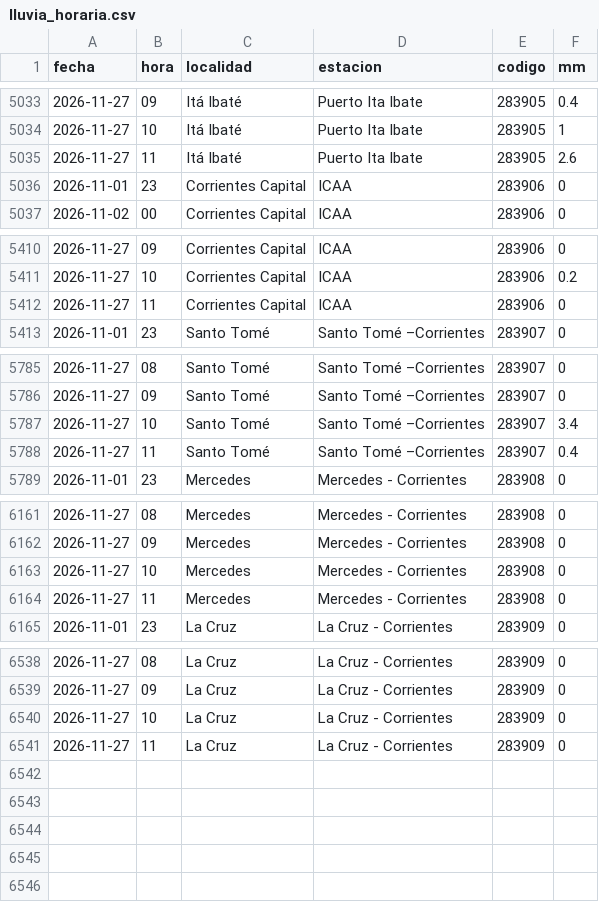
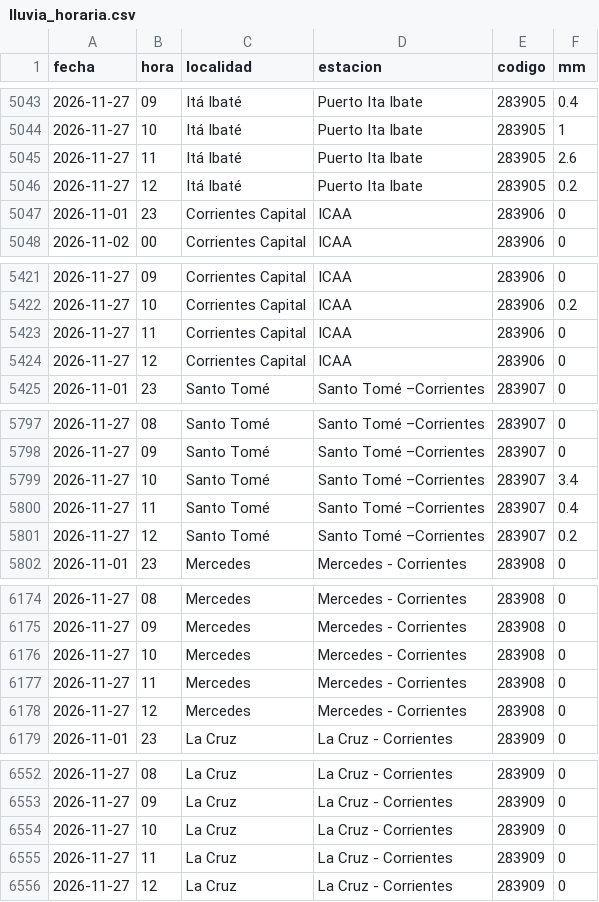
Before and after one commit to tablerocorrientes/tablerocorrientes.github.io, a CSV file: data/registro/lluvia_horaria.csv, drawn as a sheet; only a part is shown, gaps mark what is left out; the diff covers the shown part only.

```diff
--- a/data/registro/lluvia_horaria.csv
+++ b/data/registro/lluvia_horaria.csv
@@ -5035,2 +5045,3 @@ fecha,hora,localidad,estacion,codigo,mm
 2026-11-27,11,Itá Ibaté,Puerto Ita Ibate,283905,2.6
+2026-11-27,12,Itá Ibaté,Puerto Ita Ibate,283905,0.2
 2026-11-01,23,Corrientes Capital,ICAA,283906,0
@@ -5412,2 +5423,3 @@ fecha,hora,localidad,estacion,codigo,mm
 2026-11-27,11,Corrientes Capital,ICAA,283906,0
+2026-11-27,12,Corrientes Capital,ICAA,283906,0
 2026-11-01,23,Santo Tomé,Santo Tomé –Corrientes,283907,0
@@ -5788,2 +5800,3 @@ fecha,hora,localidad,estacion,codigo,mm
 2026-11-27,11,Santo Tomé,Santo Tomé –Corrientes,283907,0.4
+2026-11-27,12,Santo Tomé,Santo Tomé –Corrientes,283907,0.2
 2026-11-01,23,Mercedes,Mercedes - Corrientes,283908,0
@@ -6164,2 +6177,3 @@ fecha,hora,localidad,estacion,codigo,mm
 2026-11-27,11,Mercedes,Mercedes - Corrientes,283908,0
+2026-11-27,12,Mercedes,Mercedes - Corrientes,283908,0
 2026-11-01,23,La Cruz,La Cruz - Corrientes,283909,0
@@ -6541 +6555,2 @@ fecha,hora,localidad,estacion,codigo,mm
 2026-11-27,11,La Cruz,La Cruz - Corrientes,283909,0
+2026-11-27,12,La Cruz,La Cruz - Corrientes,283909,0
```
Also changed, not shown: 10 added rows elsewhere in this file, data/registro/resumen_diario_lluvia.csv, 6 other files.
